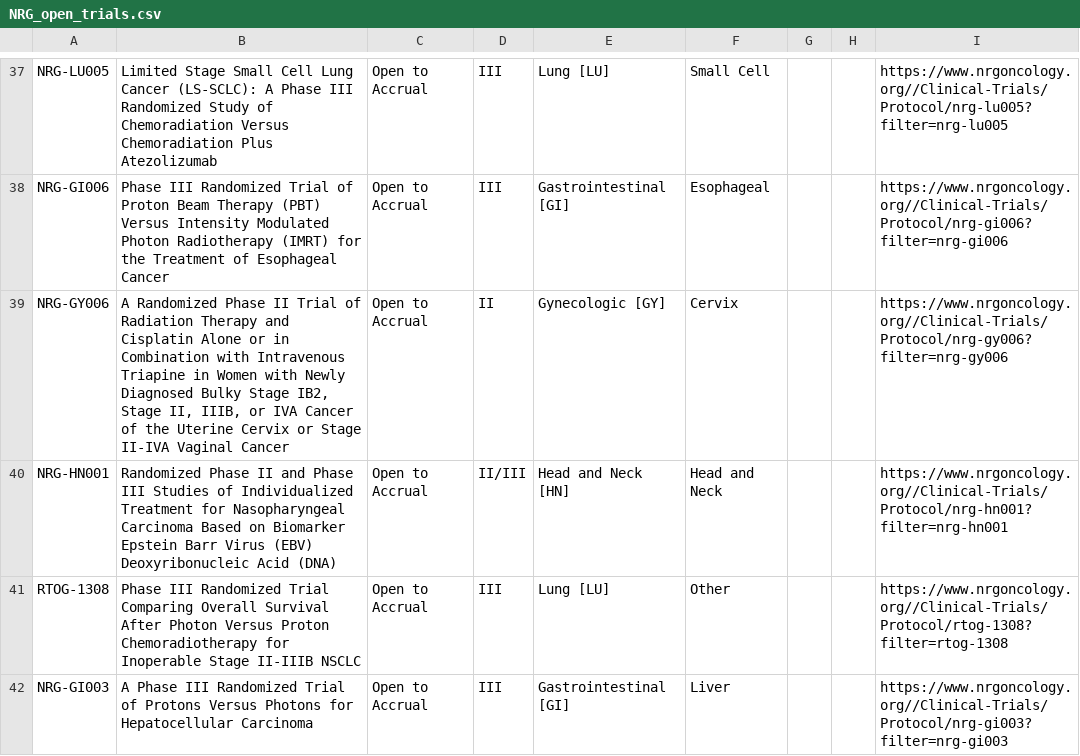
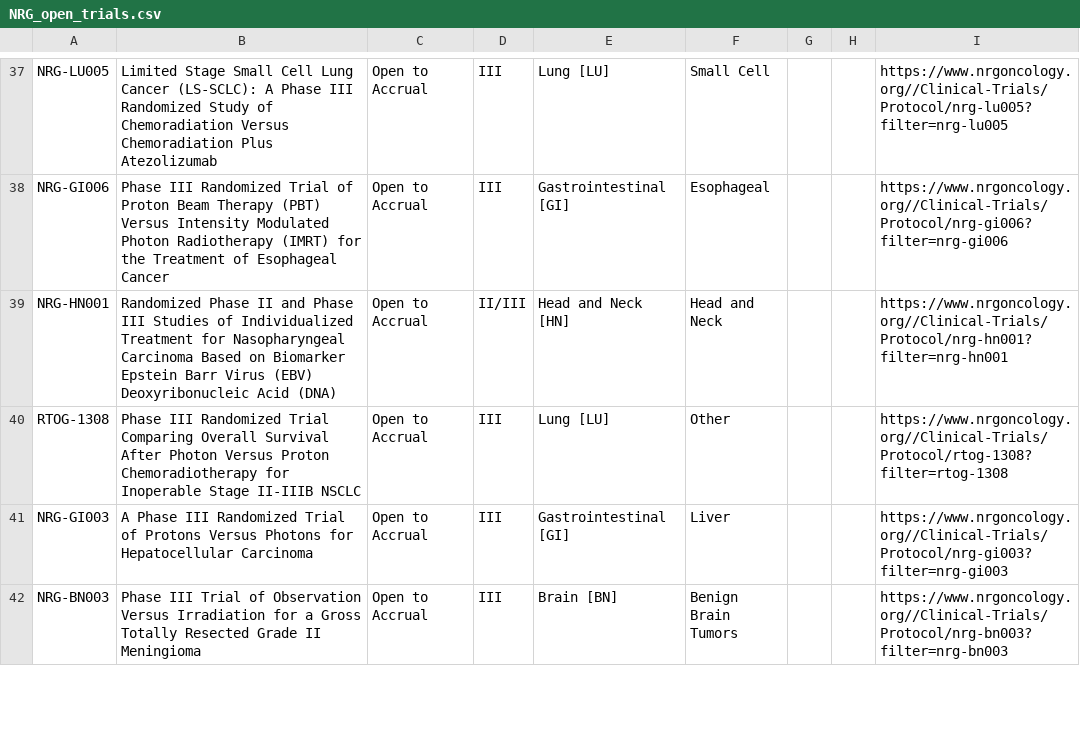
Before and after one commit to bbennett80/nrg_oncology, a CSV file: NRG_open_trials.csv, drawn as a sheet; only a part is shown, gaps mark what is left out; the shorter side is filled out with more unchanged rows.

```diff
--- a/NRG_open_trials.csv
+++ b/NRG_open_trials.csv
@@ -38,3 +38,2 @@ NRG-LU005,Limited Stage Small Cell Lung Cancer (LS-SCLC): A Phase III Randomized
 NRG-GI006,Phase III Randomized Trial of Proton Beam Therapy (PBT) Versus Intensity Modulated Photon Radiotherapy (IMRT) for the Treatment of Esophageal Cancer,Open to Accrual,III,Gastrointestinal [GI],Esophageal,,,https://www.nrgoncology.org//Clinical-Trials/Protocol/nrg-gi006?filter=nrg-gi006
-NRG-GY006,"A Randomized Phase II Trial of Radiation Therapy and Cisplatin Alone or in Combination with Intravenous Triapine in Women with Newly Diagnosed Bulky Stage IB2, Stage II, IIIB, or IVA Cancer of the Uterine Cervix or Stage II-IVA Vaginal Cancer",Open to Accrual,II,Gynecologic [GY],Cervix,,,https://www.nrgoncology.org//Clinical-Trials/Protocol/nrg-gy006?filter=nrg-gy006
 NRG-HN001,Randomized Phase II and Phase III Studies of Individualized Treatment for Nasopharyngeal Carcinoma Based on Biomarker Epstein Barr Virus (EBV) Deoxyribonucleic Acid (DNA),Open to Accrual,II/III,Head and Neck [HN],Head and Neck,,,https://www.nrgoncology.org//Clinical-Trials/Protocol/nrg-hn001?filter=nrg-hn001
```
Also changed, not shown: 1 other file.
